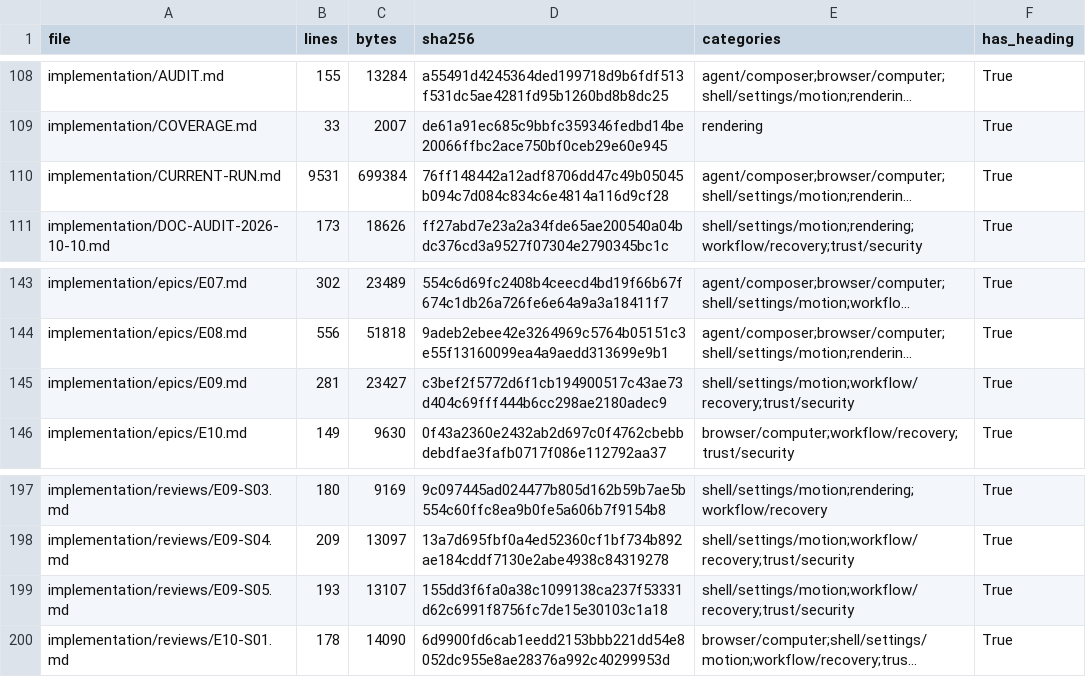
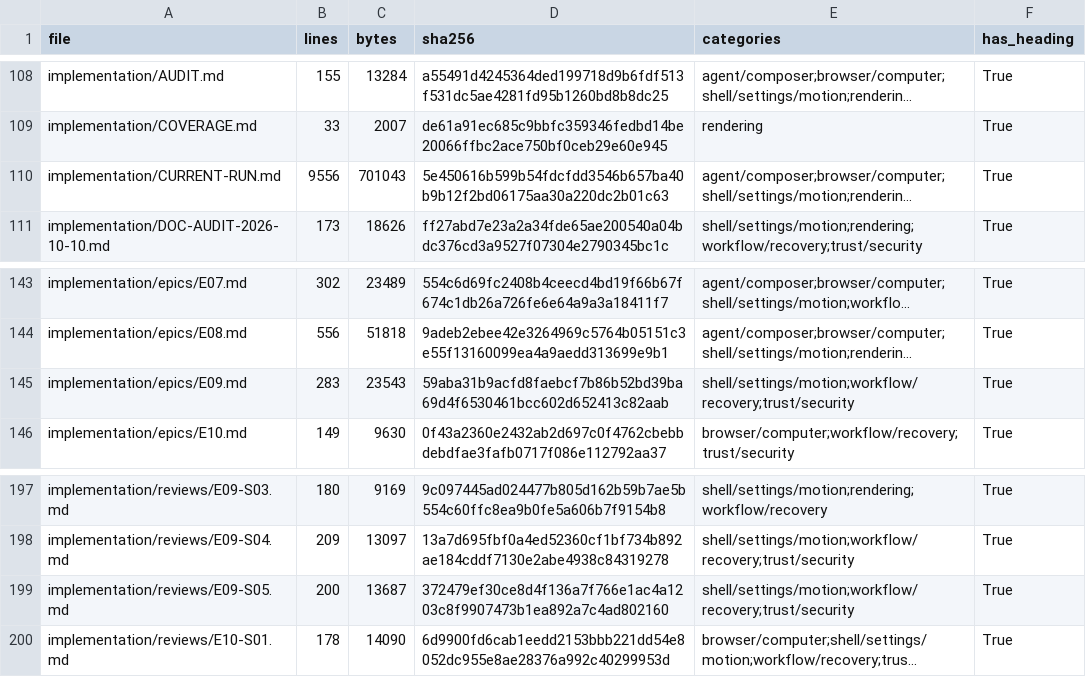
Before and after one commit to sarv-projects/litecowork, a CSV file: implementation/V1-MARKDOWN-INVENTORY.csv, drawn as a sheet; only a part is shown, gaps mark what is left out; long unchanged cells end in …; the diff names each change by its address in the sheet, - before the commit and + after, or states it on an @@ line.

```diff
--- a/implementation/V1-MARKDOWN-INVENTORY.csv
+++ b/implementation/V1-MARKDOWN-INVENTORY.csv
-B110 (lines): 9531
+B110 (lines): 9556
-C110 (bytes): 699384
+C110 (bytes): 701043
-D110 (sha256): 76ff148442a12adf8706dd47c49b05045b094c7d084c834c6e4814a116d9cf28
+D110 (sha256): 5e450616b599b54fdcfdd3546b657ba40b9b12f2bd06175aa30a220dc2b01c63
-B145 (lines): 281
+B145 (lines): 283
-C145 (bytes): 23427
+C145 (bytes): 23543
-D145 (sha256): c3bef2f5772d6f1cb194900517c43ae73d404c69fff444b6cc298ae2180adec9
+D145 (sha256): 59aba31b9acfd8faebcf7b86b52bd39ba69d4f6530461bcc602d652413c82aab
-B199 (lines): 193
+B199 (lines): 200
-C199 (bytes): 13107
+C199 (bytes): 13687
-D199 (sha256): 155dd3f6fa0a38c1099138ca237f53331d62c6991f8756fc7de15e30103c1a18
+D199 (sha256): 372479ef30ce8d4f136a7f766e1ac4a1203c8f9907473b1ea892a7c4ad802160
```
Also changed, not shown: 6 other files.
